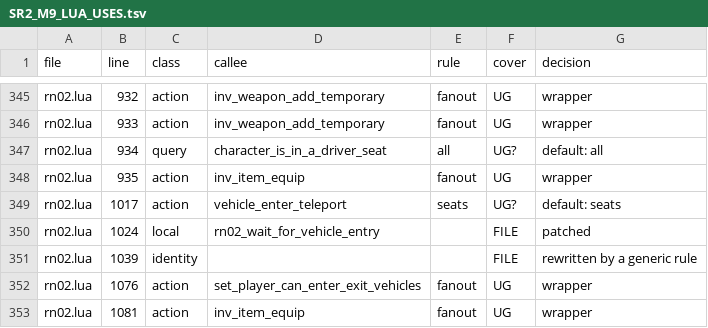
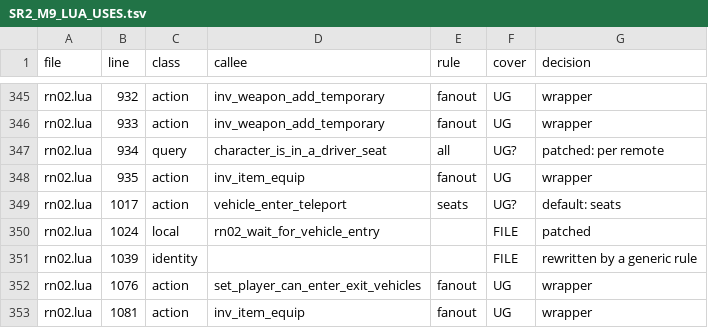
Before and after one commit to Precyse/RE0Together, a TSV file: docs/SR2_M9_LUA_USES.tsv, drawn as a sheet; only a part is shown, gaps mark what is left out.

```diff
--- a/docs/SR2_M9_LUA_USES.tsv
+++ b/docs/SR2_M9_LUA_USES.tsv
@@ -346,3 +346,3 @@ rn02.lua	932	action	inv_weapon_add_temporary	fanout	UG	wrapper
 rn02.lua	933	action	inv_weapon_add_temporary	fanout	UG	wrapper
-rn02.lua	934	query	character_is_in_a_driver_seat	all	UG?	default: all
+rn02.lua	934	query	character_is_in_a_driver_seat	all	UG?	patched: per remote
 rn02.lua	935	action	inv_item_equip	fanout	UG	wrapper
```
Also changed, not shown: 8 other files.
